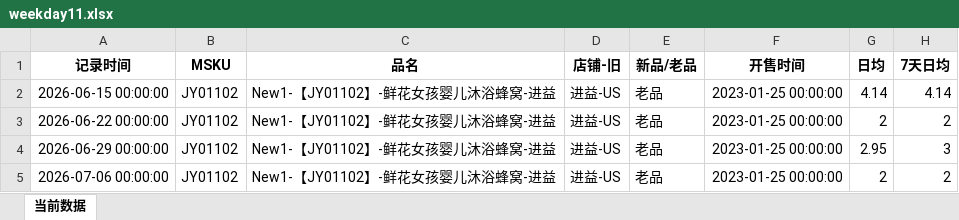
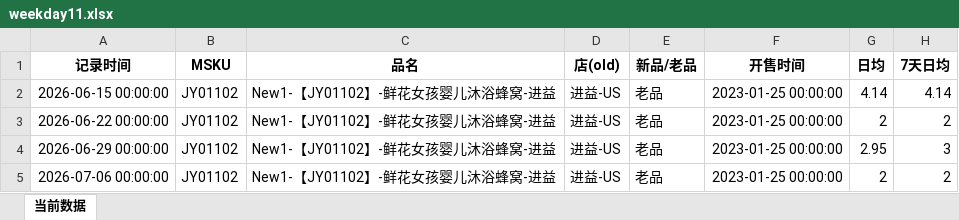
Before and after one commit to Jane-zzz-123/-, an Excel workbook: weekday11.xlsx, sheet 当前数据, drawn as a sheet; only a part is shown; values as stored, in another font and other column widths than the file's, no borders; the diff names each change by its address in the sheet, - before the commit and + after, or states it on an @@ line.

Commit message:
Add files via upload

```diff
--- a/weekday11.xlsx (sheet 当前数据)
+++ b/weekday11.xlsx (sheet 当前数据)
-D1: 店铺-旧
+D1: 店(old)
```
